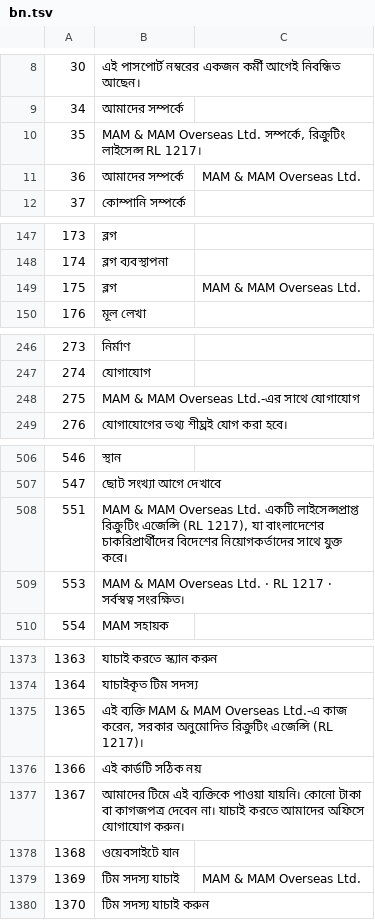
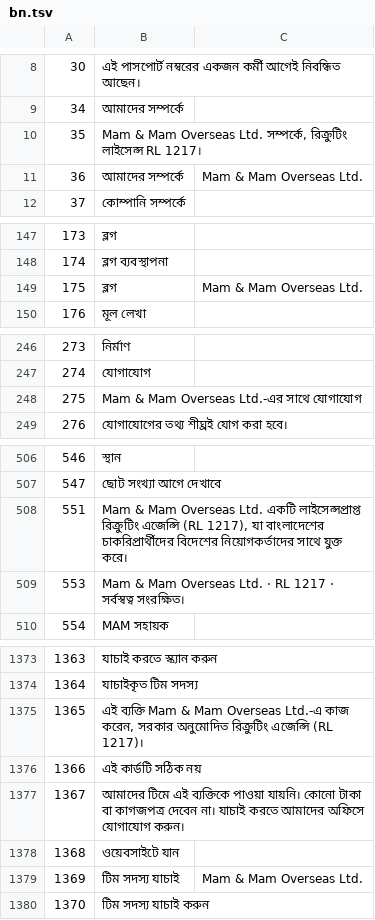
Before and after one commit to sjn6t9/migV33, a TSV file: i18n/bn.tsv, drawn as a sheet; only a part is shown, gaps mark what is left out; the diff covers the shown part only; the diff names each change by its address in the sheet, - before the commit and + after, or states it on an @@ line.

```diff
--- a/i18n/bn.tsv
+++ b/i18n/bn.tsv
-B10: MAM & MAM Overseas Ltd.…
+B10: Mam & Mam Overseas Ltd.…
-C11: MAM & MAM Overseas Ltd.
+C11: Mam & Mam Overseas Ltd.
-C149: MAM & MAM Overseas Ltd.
+C149: Mam & Mam Overseas Ltd.
-B248: MAM & MAM Overseas Ltd.-এর সাথে যোগাযোগ
+B248: Mam & Mam Overseas Ltd.-এর সাথে যোগাযোগ
-B508: MAM & MAM Overseas Ltd.…
+B508: Mam & Mam Overseas Ltd.…
-B509: MAM & MAM Overseas Ltd.…
+B509: Mam & Mam Overseas Ltd.…
-B1375: এই ব্যক্তি MAM & MAM Overseas Ltd.-এ…
+B1375: এই ব্যক্তি Mam & Mam Overseas Ltd.-এ…
-C1379: MAM & MAM Overseas Ltd.
+C1379: Mam & Mam Overseas Ltd.
```
Also changed, not shown: 17 edited cells elsewhere in this file, i18n/ar.tsv, i18n/fj.tsv, 39 other files.
